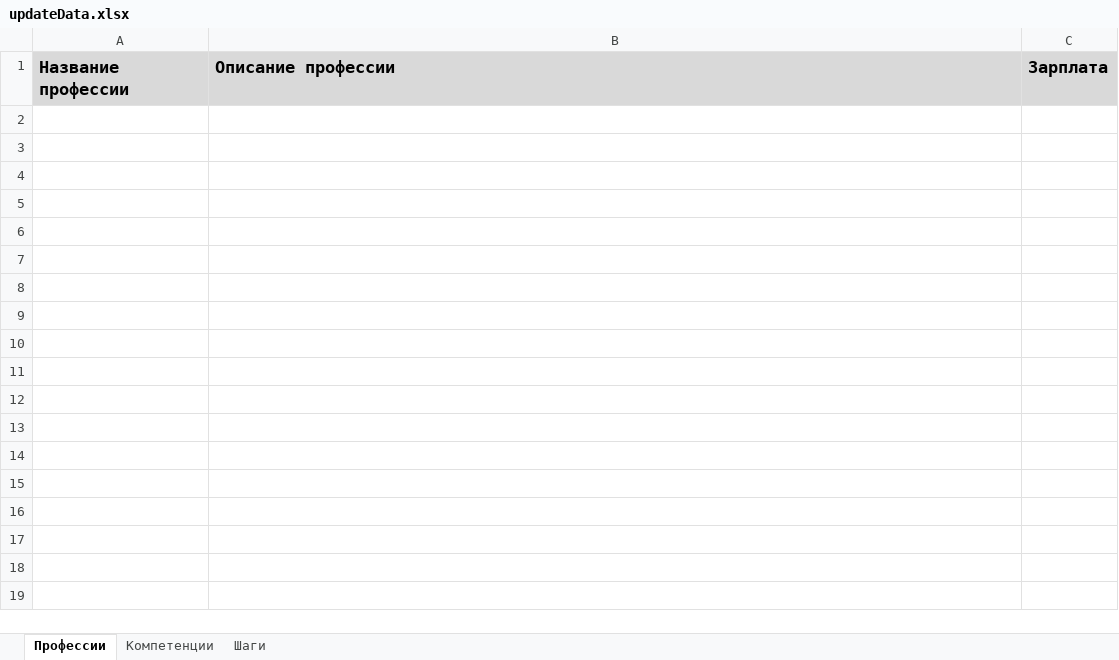
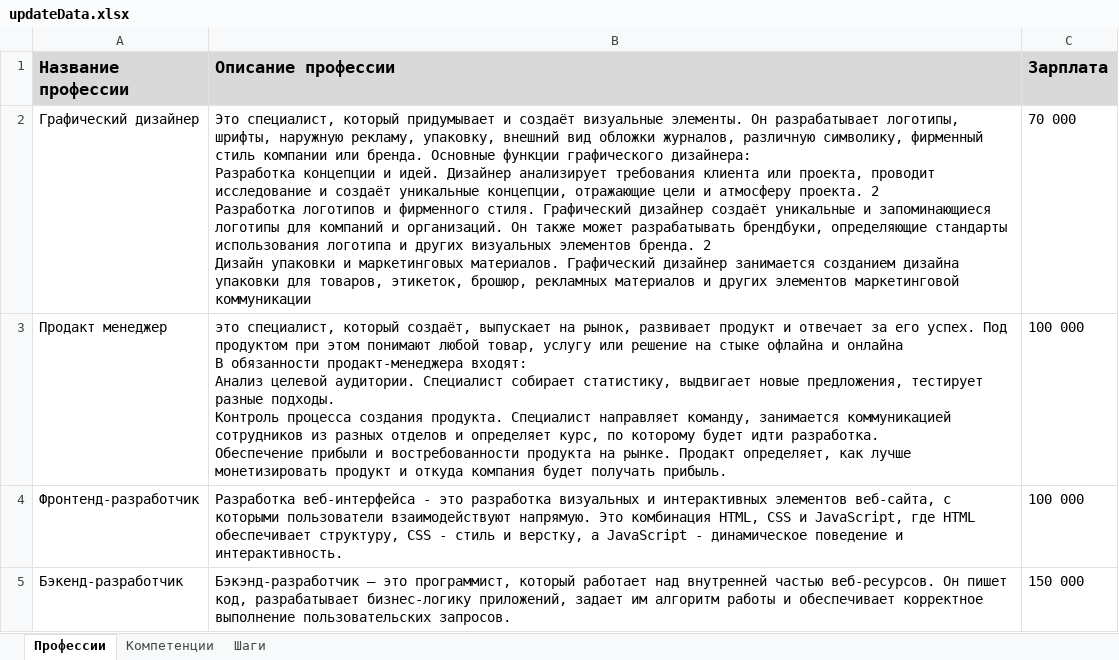
Before and after one commit to kuyltep/trajectologist, an Excel workbook: src/excel/updateData.xlsx, sheet Профессии, drawn as a sheet; values as stored, in another font and other column widths than the file's, no borders; charts and pictures not drawn; ↵ is a line break in a cell; the diff names each change by its address in the sheet, - before the commit and + after, or states it on an @@ line.

```diff
--- a/src/excel/updateData.xlsx (sheet Профессии)
+++ b/src/excel/updateData.xlsx (sheet Профессии)
+row 2: Графический дизайнер | Это специалист, который придумывает и создаёт визуальные элементы. Он разрабатывает логотипы, шрифты, наружную рекламу, упаковку, внешний вид обложки журналов, различную символику, фирменный стиль компании или бренда. Основные функции графического дизайнера: ↵ Разработка концепции и идей. Дизайнер анализирует требования клиента или проекта, проводит исследование и создаёт уникальные концепции, отражающие цели и атмосферу проекта. 2 ↵ Разработка логотипов и фирменного стиля. Графический дизайнер создаёт уникальные и запоминающиеся логотипы для компаний и организаций. Он также может разрабатывать брендбуки, определяющие стандарты использования логотипа и других визуальных элементов бренда. 2 ↵ Дизайн упаковки и маркетинговых материалов. Графический дизайнер занимается созданием дизайна упаковки для товаров, этикеток, брошюр, рекламных материалов и других элементов маркетинговой коммуникации | 70 000
+row 3: Продакт менеджер | это специалист, который создаёт, выпускает на рынок, развивает продукт и отвечает за его успех. Под продуктом при этом понимают любой товар, услугу или решение на стыке офлайна и онлайна ↵ В обязанности продакт-менеджера входят: ↵ Анализ целевой аудитории. Специалист собирает статистику, выдвигает новые предложения, тестирует разные подходы. ↵ Контроль процесса создания продукта. Специалист направляет команду, занимается коммуникацией сотрудников из разных отделов и определяет курс, по которому будет идти разработка. ↵ Обеспечение прибыли и востребованности продукта на рынке. Продакт определяет, как лучше монетизировать продукт и откуда компания будет получать прибыль. | 100 000
+row 4: Фронтенд-разработчик | Разработка веб-интерфейса - это разработка визуальных и интерактивных элементов веб-сайта, с которыми пользователи взаимодействуют напрямую. Это комбинация HTML, CSS и JavaScript, где HTML обеспечивает структуру, CSS - стиль и верстку, а JavaScript - динамическое поведение и интерактивность. | 100 000
+row 5: Бэкенд-разработчик | Бэкэнд-разработчик — это программист, который работает над внутренней частью веб-ресурсов. Он пишет код, разрабатывает бизнес-логику приложений, задает им алгоритм работы и обеспечивает корректное выполнение пользовательских запросов. | 150 000
```
Also changed, not shown: sheet Шаги, sheet Компетенции, 7 other files.
